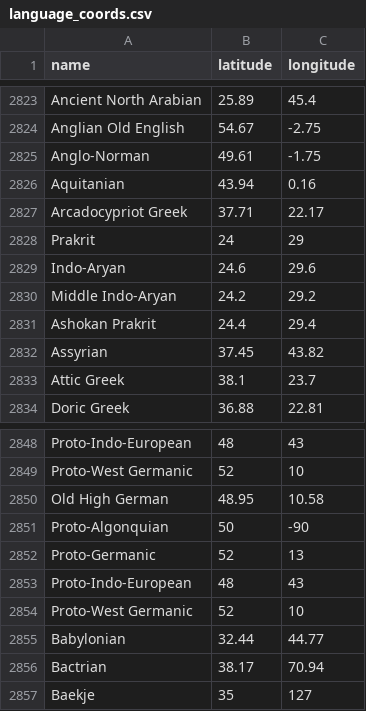
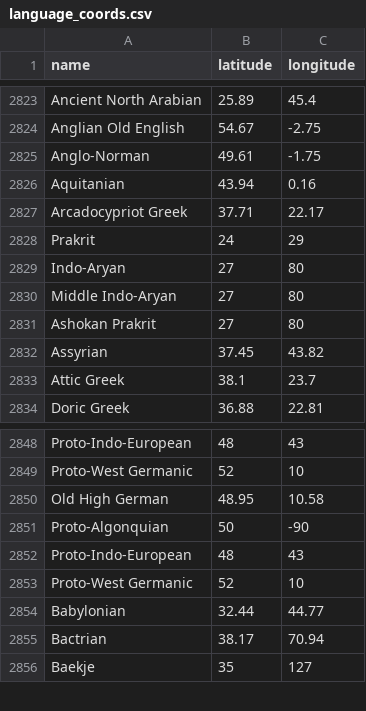
Before and after one commit to tesstris/etymaps, a CSV file: language_coords.csv, drawn as a sheet; only a part is shown, gaps mark what is left out; the diff covers the shown part only.

```diff
--- a/language_coords.csv
+++ b/language_coords.csv
@@ -2828,5 +2828,5 @@ Arcadocypriot Greek,37.71,22.17
 Prakrit,24,29
-Indo-Aryan,24.6,29.6
-Middle Indo-Aryan,24.2,29.2
-Ashokan Prakrit,24.4,29.4
+Indo-Aryan,27,80
+Middle Indo-Aryan,27,80
+Ashokan Prakrit,27,80
 Assyrian,37.45,43.82
@@ -2851,3 +2851,2 @@ Old High German,48.95,10.58
 Proto-Algonquian,50,-90
-Proto-Germanic,52,13
 Proto-Indo-European,48,43
```
Also changed, not shown: 31 added rows elsewhere in this file, diff.csv.
